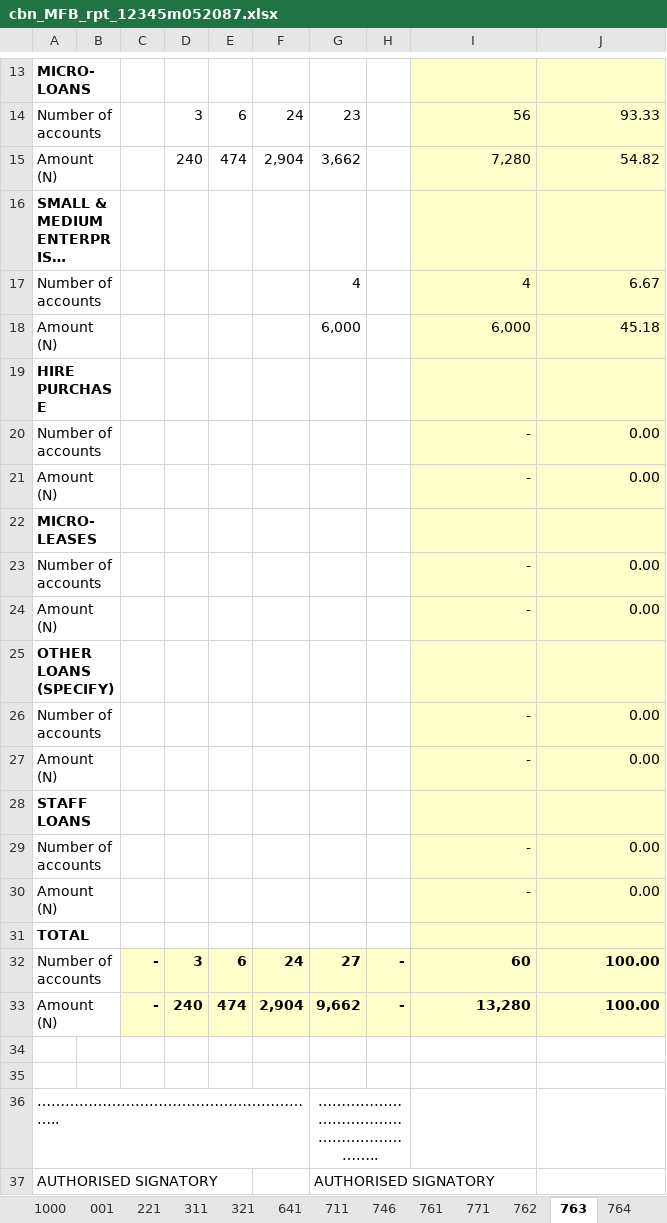
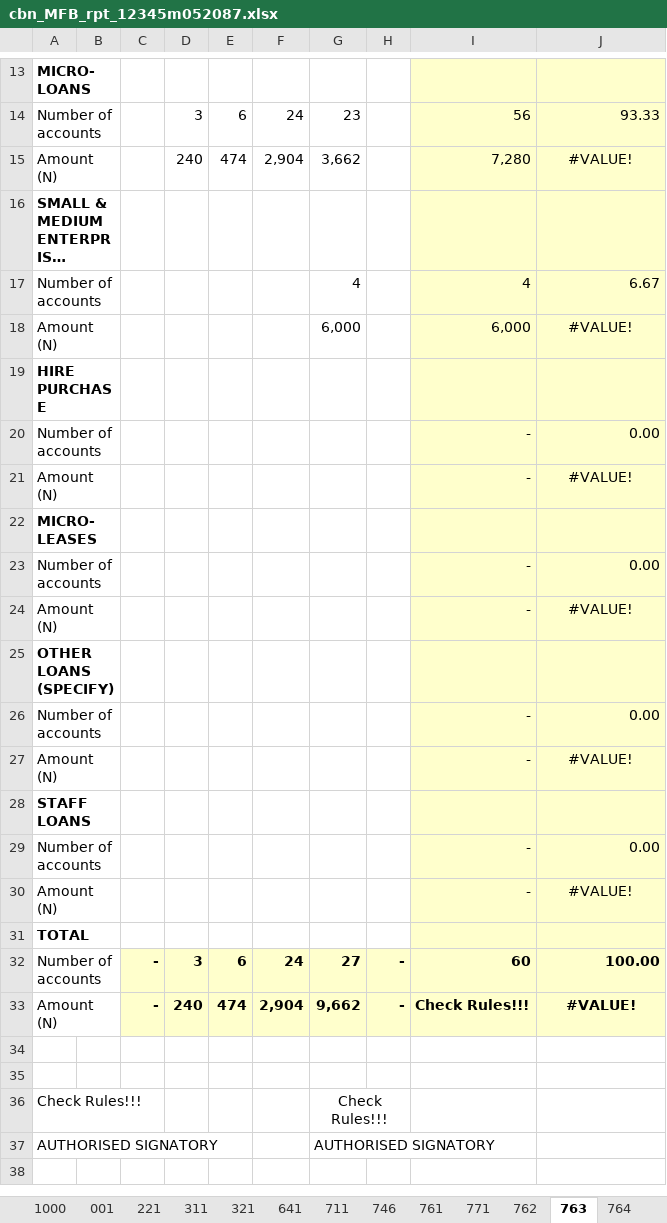
Before and after one commit to Faith129/boi_efass_project, an Excel workbook: datafiles/cbn_MFB_rpt_12345m052087.xlsx, sheet 763, drawn as a sheet; only a part is shown, gaps mark what is left out; long unchanged cells end in …; values as stored, in another font and other column widths than the file's, no borders; conditional formats not drawn; removed rows and columns are numbered as before the commit, all else as after; the diff names each change by its address in the sheet, - before the commit and + after, or states it on an @@ line.

```diff
--- a/datafiles/cbn_MFB_rpt_12345m052087.xlsx (sheet 763)
+++ b/datafiles/cbn_MFB_rpt_12345m052087.xlsx (sheet 763)
-J15: 54.82
+J15: #VALUE!
-J15 alignment: right
+J15 alignment: center
-J18: 45.18
+J18: #VALUE!
-J18 alignment: right
+J18 alignment: center
-J21: 0.00
+J21: #VALUE!
-J21 alignment: right
+J21 alignment: center
-J24: 0.00
+J24: #VALUE!
-J24 alignment: right
+J24 alignment: center
-J27: 0.00
+J27: #VALUE!
-J27 alignment: right
+J27 alignment: center
-J30: 0.00
+J30: #VALUE!
-J30 alignment: right
+J30 alignment: center
-I33: 13,280
+I33: Check Rules!!!
-J33: 100.00
+J33: #VALUE!
-J33 alignment: right
+J33 alignment: center
-row 36: …………………………………………………….. |  |  |  |  |  | ……………………………………………………..
+row 36: Check Rules!!! |  |  |  |  |  | Check Rules!!!
```
Also changed, not shown: sheet 746, sheet 711, sheet 761, sheet 300, sheet 762, sheet 771, 27 other files.
